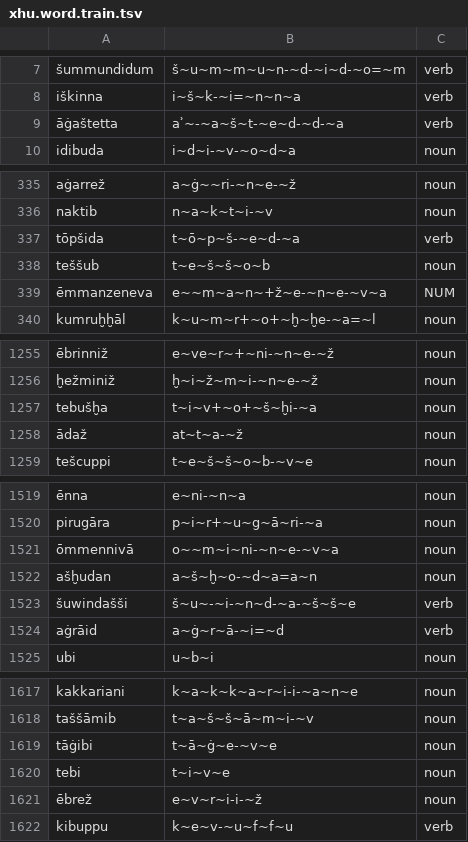
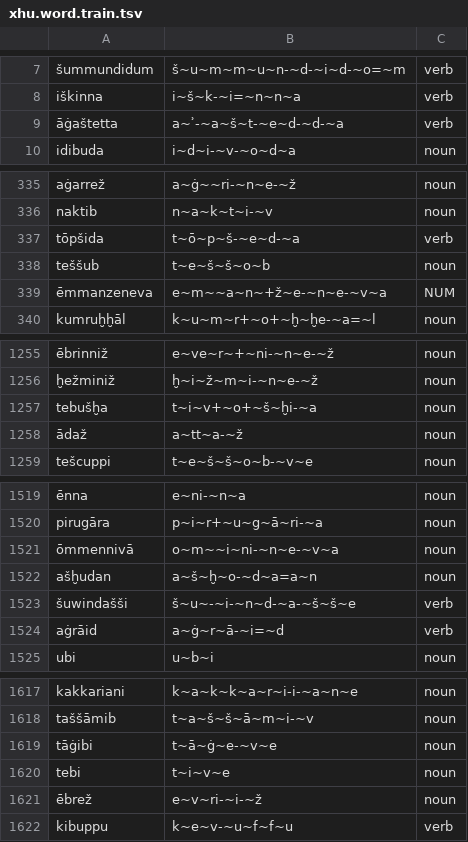
Before and after one commit to Innokentii-Smirnov/NeuralCanonicalSegmentation, a TSV file: aligned_data/Levenshtein/Hurrian/xhu.word.train.tsv, drawn as a sheet; only a part is shown, gaps mark what is left out; the diff covers the shown part only; the diff names each change by its address in the sheet, - before the commit and + after, or states it on an @@ line.

Commit message:
Update LevenshteinAlignment submodule (initial cell of the cost table set to zero) and generate new alignments

```diff
--- a/aligned_data/Levenshtein/Hurrian/xhu.word.train.tsv
+++ b/aligned_data/Levenshtein/Hurrian/xhu.word.train.tsv
-B9: aʾ~-~a~š~t-~e~d-~d-~a
+B9: a~ʾ-~a~š~t-~e~d-~d-~a
-B339: e~~m~a~n~+ž~e-~n~e-~v~a
+B339: e~m~~a~n~+ž~e-~n~e-~v~a
-B1258: at~t~a-~ž
+B1258: a~tt~a-~ž
-B1521: o~~m~i~ni-~n~e-~v~a
+B1521: o~m~~i~ni-~n~e-~v~a
-B1621: e~v~r~i-i-~ž
+B1621: e~v~ri-~i-~ž
```
Also changed, not shown: 7 edited cells elsewhere in this file, 3 other files.
